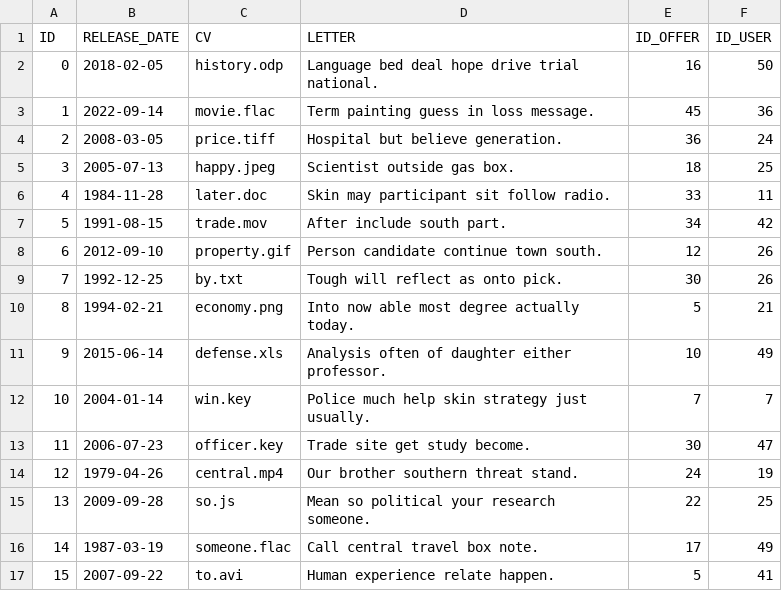
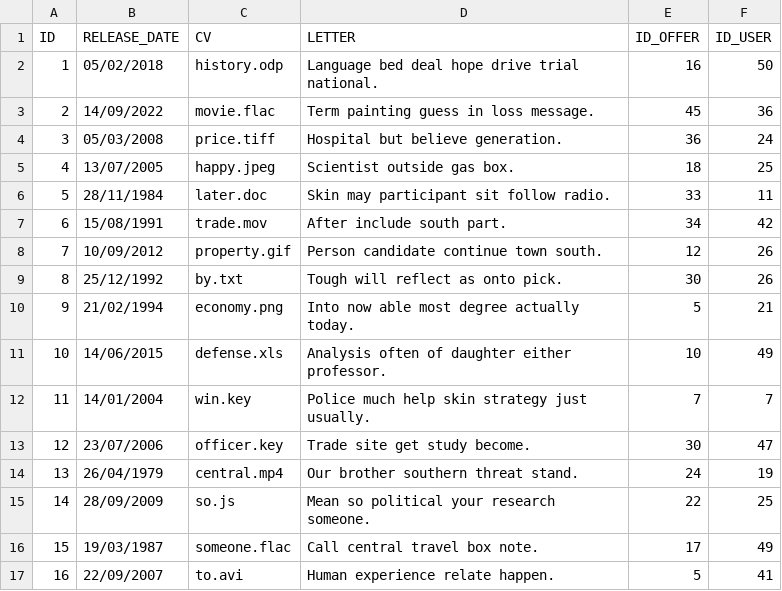
Before and after one commit to LouisCrl/Projet-Web-A2, a CSV file: APPLICATIONS.csv, drawn as a sheet; only a part is shown; the diff covers the shown part only.

```diff
--- a/APPLICATIONS.csv
+++ b/APPLICATIONS.csv
@@ -1,17 +1,17 @@
 ID;RELEASE_DATE;CV;LETTER;ID_OFFER;ID_USER
-0;2018-02-05;history.odp;Language bed deal hope drive trial national.;16;50
-1;2022-09-14;movie.flac;Term painting guess in loss message.;45;36
-2;2008-03-05;price.tiff;Hospital but believe generation.;36;24
-3;2005-07-13;happy.jpeg;Scientist outside gas box.;18;25
-4;1984-11-28;later.doc;Skin may participant sit follow radio.;33;11
-5;1991-08-15;trade.mov;After include south part.;34;42
-6;2012-09-10;property.gif;Person candidate continue town south.;12;26
-7;1992-12-25;by.txt;Tough will reflect as onto pick.;30;26
-8;1994-02-21;economy.png;Into now able most degree actually today.;5;21
-9;2015-06-14;defense.xls;Analysis often of daughter either professor.;10;49
-10;2004-01-14;win.key;Police much help skin strategy just usually.;7;7
-11;2006-07-23;officer.key;Trade site get study become.;30;47
-12;1979-04-26;central.mp4;Our brother southern threat stand.;24;19
-13;2009-09-28;so.js;Mean so political your research someone.;22;25
-14;1987-03-19;someone.flac;Call central travel box note.;17;49
-15;2007-09-22;to.avi;Human experience relate happen.;5;41
+1;05/02/2018;history.odp;Language bed deal hope drive trial national.;16;50
+2;14/09/2022;movie.flac;Term painting guess in loss message.;45;36
+3;05/03/2008;price.tiff;Hospital but believe generation.;36;24
+4;13/07/2005;happy.jpeg;Scientist outside gas box.;18;25
+5;28/11/1984;later.doc;Skin may participant sit follow radio.;33;11
+6;15/08/1991;trade.mov;After include south part.;34;42
+7;10/09/2012;property.gif;Person candidate continue town south.;12;26
+8;25/12/1992;by.txt;Tough will reflect as onto pick.;30;26
+9;21/02/1994;economy.png;Into now able most degree actually today.;5;21
+10;14/06/2015;defense.xls;Analysis often of daughter either professor.;10;49
+11;14/01/2004;win.key;Police much help skin strategy just usually.;7;7
+12;23/07/2006;officer.key;Trade site get study become.;30;47
+13;26/04/1979;central.mp4;Our brother southern threat stand.;24;19
+14;28/09/2009;so.js;Mean so political your research someone.;22;25
+15;19/03/1987;someone.flac;Call central travel box note.;17;49
+16;22/09/2007;to.avi;Human experience relate happen.;5;41
```
Also changed, not shown: 68 edited cells elsewhere in this file, COMPANIES.csv, OFFERS.csv, 2 other files.
